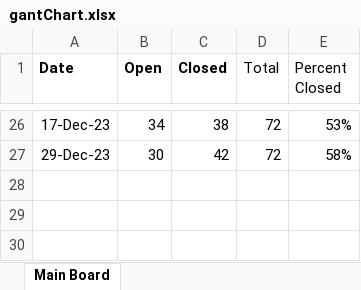
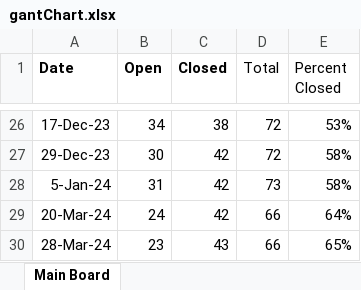
Before and after one commit to mustangs1552/UEFPS, an Excel workbook: gantChart.xlsx, sheet Main Board, drawn as a sheet; only a part is shown, gaps mark what is left out; values as stored, in another font and other column widths than the file's, no borders; charts and pictures not drawn; the diff names each change by its address in the sheet, - before the commit and + after, or states it on an @@ line.

Commit message:
Updated gant chart.

```diff
--- a/gantChart.xlsx (sheet Main Board)
+++ b/gantChart.xlsx (sheet Main Board)
+row 28: 5-Jan-24 | 31 | 42 | 73 | 58%
+row 29: 20-Mar-24 | 24 | 42 | 66 | 64%
+row 30: 28-Mar-24 | 23 | 43 | 66 | 65%
```
Also changed, not shown: charts or pictures, 1 other file.
